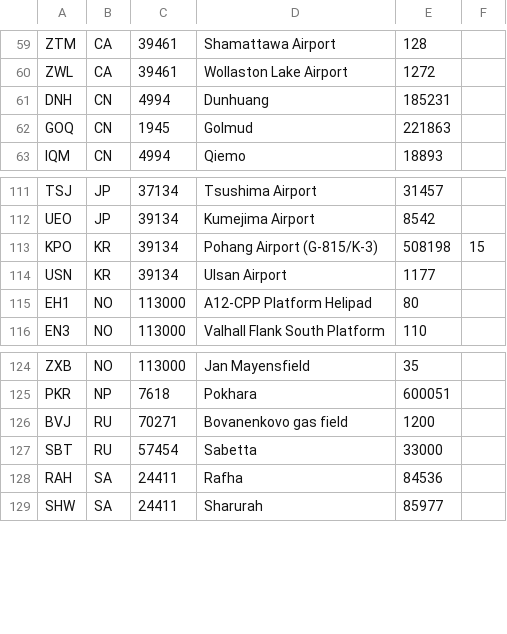
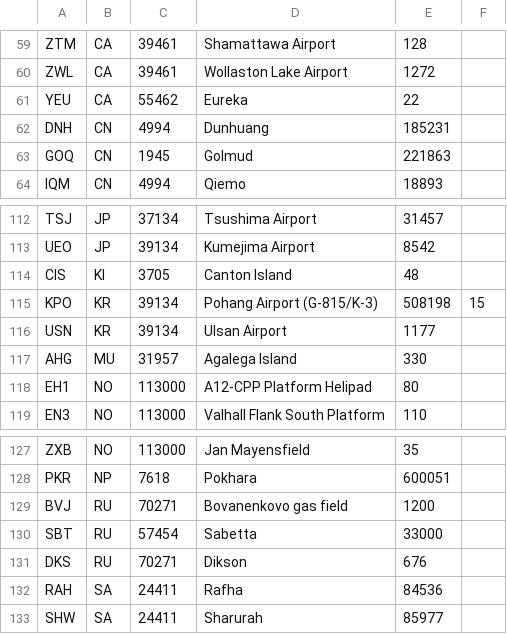
Before and after one commit to myflyclub/airline, a CSV file: airline-data/population_override.csv, drawn as a sheet; only a part is shown, gaps mark what is left out; the diff names each change by its address in the sheet, - before the commit and + after, or states it on an @@ line.

Commit message:
Update world init data

```diff
--- a/airline-data/population_override.csv
+++ b/airline-data/population_override.csv
+row 61: YEU | CA | 55462 | Eureka | 22
+row 114: CIS | KI | 3705 | Canton Island | 48
+row 117: AHG | MU | 31957 | Agalega Island | 330
+row 131: DKS | RU | 70271 | Dikson | 676
```
Also changed, not shown: airline-data/removal-airports.csv, 5 other files.
